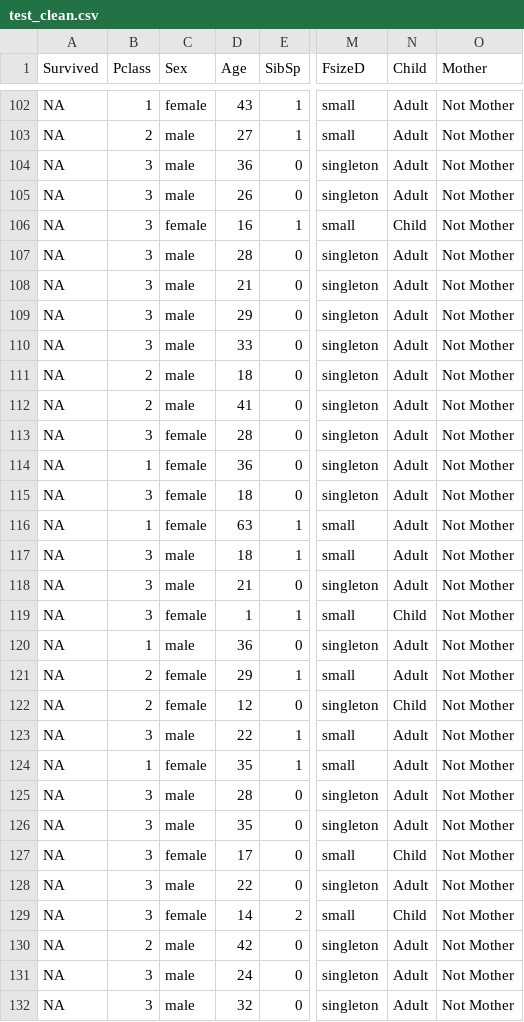
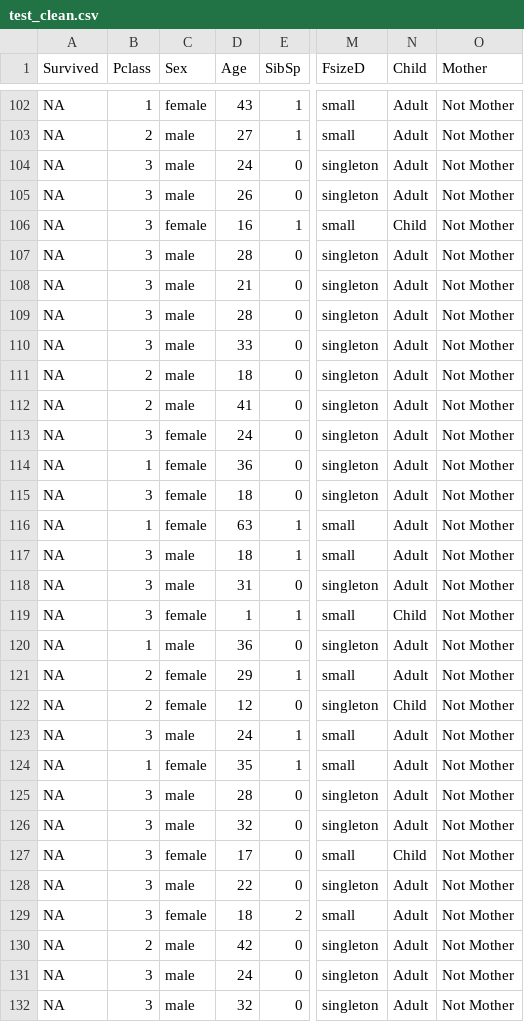
Before and after one commit to Ewen2015/Kaggle, a CSV file: Titanic/test_clean.csv, drawn as a sheet; only a part is shown, gaps mark what is left out; the diff covers the shown part only; the diff names each change by its address in the sheet, - before the commit and + after, or states it on an @@ line.

```diff
--- a/Titanic/test_clean.csv
+++ b/Titanic/test_clean.csv
-D104 (Age): 36
+D104 (Age): 24
-D109 (Age): 29
+D109 (Age): 28
-D113 (Age): 28
+D113 (Age): 24
-D118 (Age): 21
+D118 (Age): 31
-D123 (Age): 22
+D123 (Age): 24
-D126 (Age): 35
+D126 (Age): 32
-D129 (Age): 14
+D129 (Age): 18
-N129 (Child): Child
+N129 (Child): Adult
```
Also changed, not shown: 86 edited cells elsewhere in this file, Titanic/full_clean.csv, Titanic/train_clean.csv, 9 other files.
